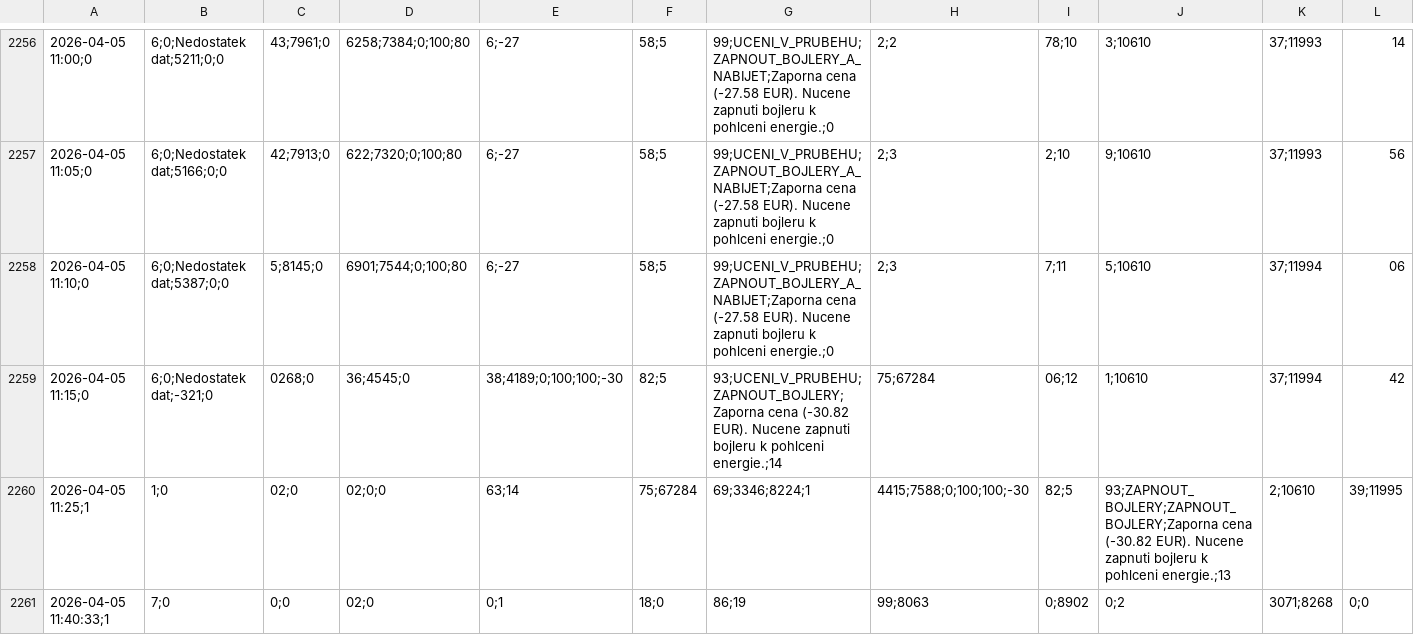
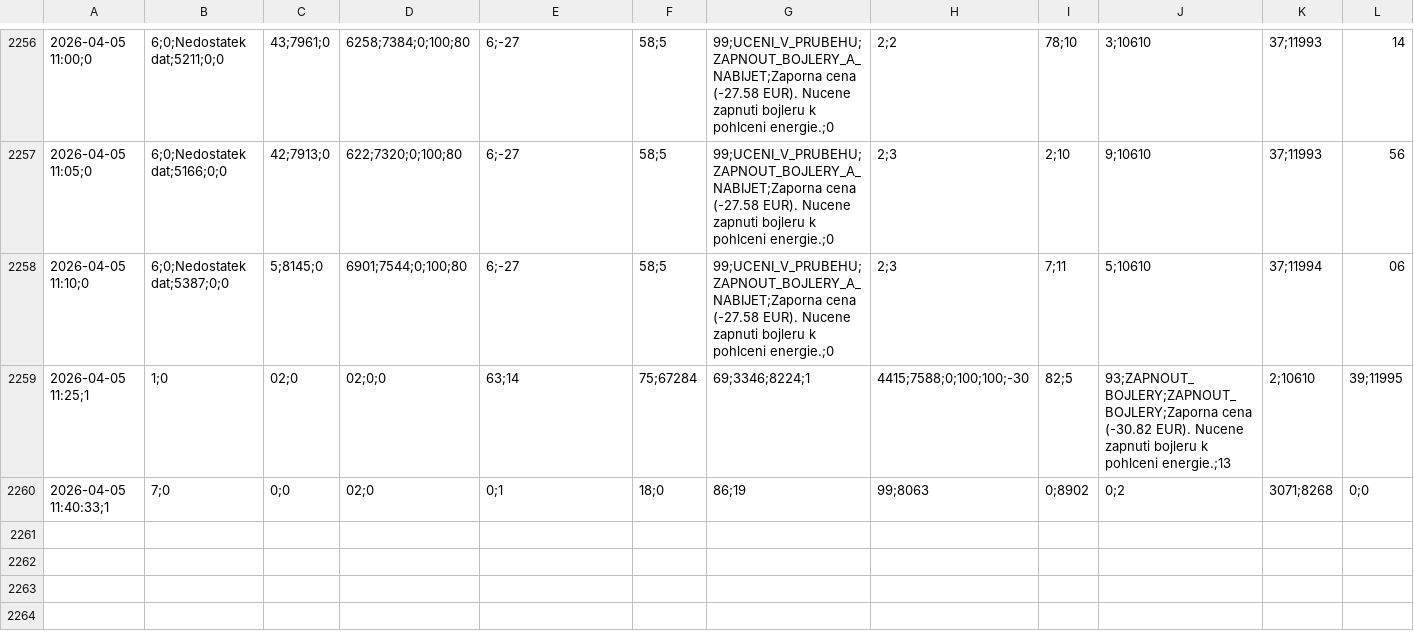
Before and after one commit to honzasob41-lab/FVE_new, a CSV file: fve_historie_2026_04.csv, drawn as a sheet; only a part is shown, gaps mark what is left out; rows hold the shown columns only; the diff names each change by its address in the sheet, - before the commit and + after, or states it on an @@ line.

Commit message:
Update fve_historie_2026_04.csv

```diff
--- a/fve_historie_2026_04.csv
+++ b/fve_historie_2026_04.csv
-row 2259: 2026-04-05 11:15;0 | 6;0;Nedostatek dat;-321;0 | 0268;0 | 36;4545;0 | 38;4189;0;100;100;-30 | 82;5 | 93;UCENI_V_PRUBEHU;ZAPNOUT_BOJLERY;Zaporna cena (-30.82 EUR). Nucene zapnuti bojleru k pohlceni energie.;14 | 75;67284 | 06;12 | 1;10610 | 37;11994 | 42
```
